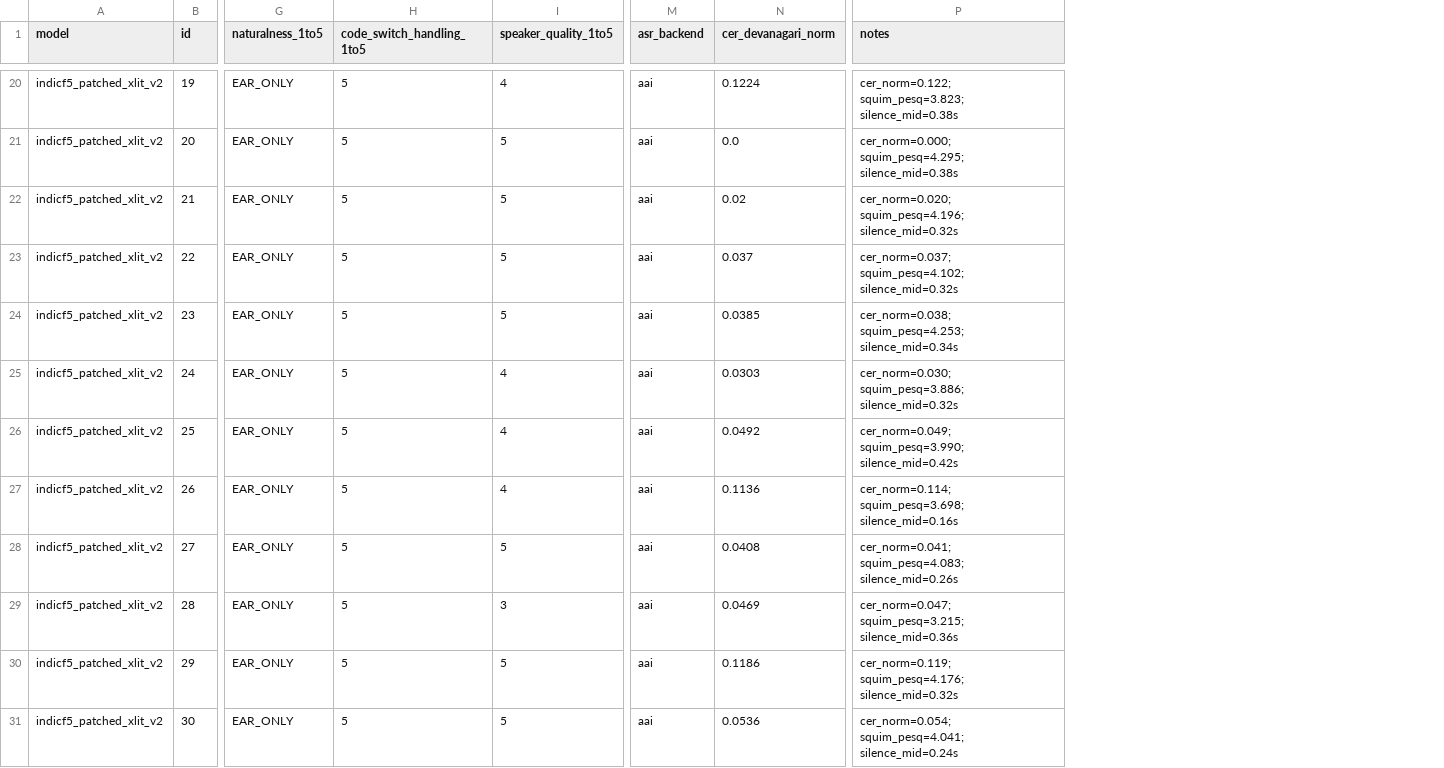
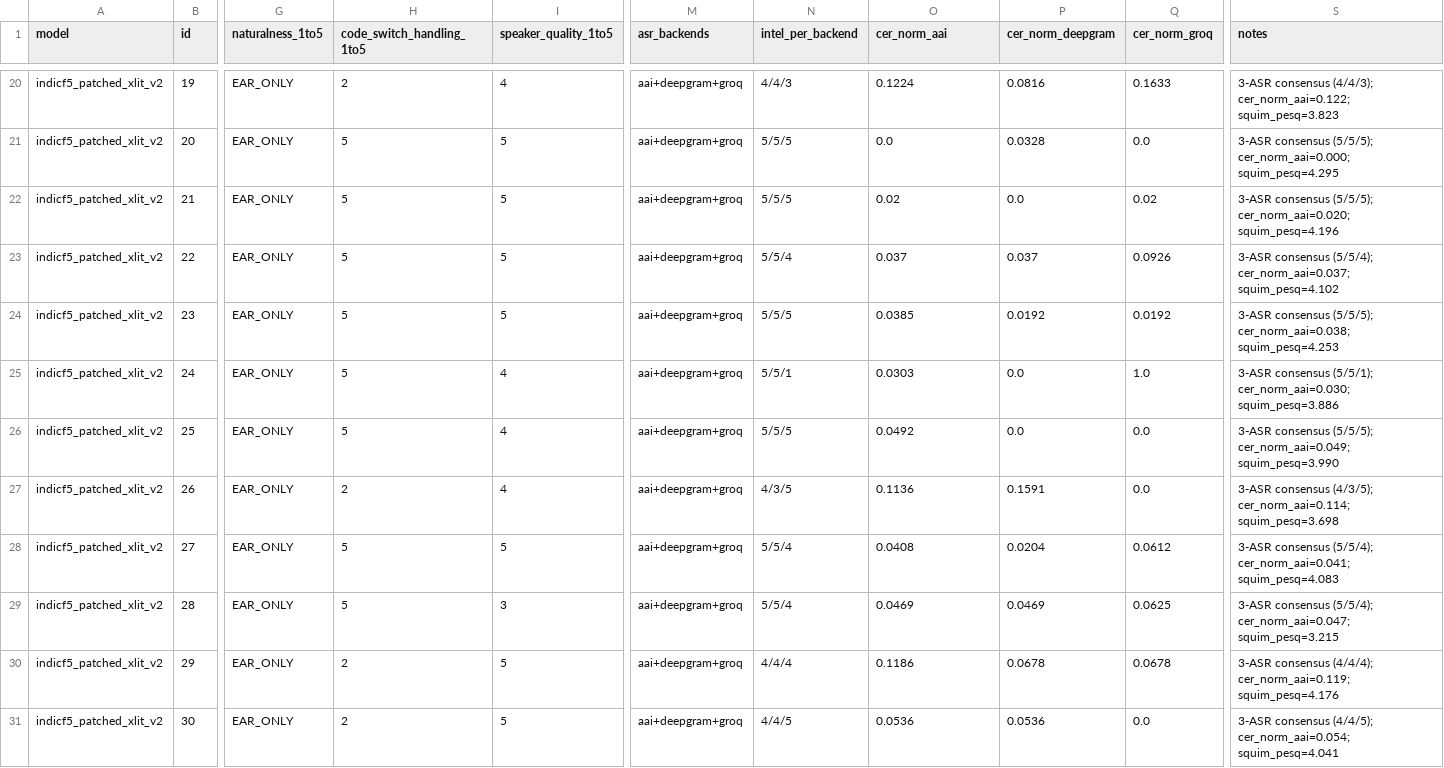
Before and after one commit to harrrshall/hinglish-tts, a CSV file: experiments/04_indicf5_xlit_v2/scores/auto_scores_v2.1.csv, drawn as a sheet; only a part is shown, gaps mark what is left out; removed rows and columns are numbered as before the commit, all else as after; the diff covers the shown part only; the diff names each change by its address in the sheet, - before the commit and + after, or states it on an @@ line.

```diff
--- a/experiments/04_indicf5_xlit_v2/scores/auto_scores_v2.1.csv
+++ b/experiments/04_indicf5_xlit_v2/scores/auto_scores_v2.1.csv
-column M (asr_backend), rows 20-31: all aai
+column M (asr_backends), rows 20-31: all aai+deepgram+groq
+column N (intel_per_backend), rows 20-31: 4/4/3 | 5/5/5 | 5/5/5 | 5/5/4 | 5/5/5 | 5/5/1 | 5/5/5 | 4/3/5 | 5/5/4 | 5/5/4 | 4/4/4 | 4/4/5
+column P (cer_norm_deepgram), rows 20-31: 0.0816 | 0.0328 | 0.0 | 0.037 | 0.0192 | 0.0 | 0.0 | 0.1591 | 0.0204 | 0.0469 | 0.0678 | 0.0536
+column Q (cer_norm_groq), rows 20-31: 0.1633 | 0.0 | 0.02 | 0.0926 | 0.0192 | 1.0 | 0.0 | 0.0 | 0.0612 | 0.0625 | 0.0678 | 0.0
-O1: cer_devanagari_norm
+O1: cer_norm_aai
-H20 (code_switch_handling_1to5): 5
+H20 (code_switch_handling_1to5): 2
-S20 (notes): cer_norm=0.122; squim_pesq=3.823; silence_mid=0.38s
+S20 (notes): 3-ASR consensus (4/4/3); cer_norm_aai=0.122; squim_pesq=3.823
-S21 (notes): cer_norm=0.000; squim_pesq=4.295; silence_mid=0.38s
+S21 (notes): 3-ASR consensus (5/5/5); cer_norm_aai=0.000; squim_pesq=4.295
-S22 (notes): cer_norm=0.020; squim_pesq=4.196; silence_mid=0.32s
+S22 (notes): 3-ASR consensus (5/5/5); cer_norm_aai=0.020; squim_pesq=4.196
-S23 (notes): cer_norm=0.037; squim_pesq=4.102; silence_mid=0.32s
+S23 (notes): 3-ASR consensus (5/5/4); cer_norm_aai=0.037; squim_pesq=4.102
-S24 (notes): cer_norm=0.038; squim_pesq=4.253; silence_mid=0.34s
+S24 (notes): 3-ASR consensus (5/5/5); cer_norm_aai=0.038; squim_pesq=4.253
-S25 (notes): cer_norm=0.030; squim_pesq=3.886; silence_mid=0.32s
+S25 (notes): 3-ASR consensus (5/5/1); cer_norm_aai=0.030; squim_pesq=3.886
-S26 (notes): cer_norm=0.049; squim_pesq=3.990; silence_mid=0.42s
+S26 (notes): 3-ASR consensus (5/5/5); cer_norm_aai=0.049; squim_pesq=3.990
-H27 (code_switch_handling_1to5): 5
+H27 (code_switch_handling_1to5): 2
-S27 (notes): cer_norm=0.114; squim_pesq=3.698; silence_mid=0.16s
+S27 (notes): 3-ASR consensus (4/3/5); cer_norm_aai=0.114; squim_pesq=3.698
-S28 (notes): cer_norm=0.041; squim_pesq=4.083; silence_mid=0.26s
+S28 (notes): 3-ASR consensus (5/5/4); cer_norm_aai=0.041; squim_pesq=4.083
-S29 (notes): cer_norm=0.047; squim_pesq=3.215; silence_mid=0.36s
+S29 (notes): 3-ASR consensus (5/5/4); cer_norm_aai=0.047; squim_pesq=3.215
-H30:H31 (code_switch_handling_1to5): 5
+H30:H31 (code_switch_handling_1to5): 2
-S30 (notes): cer_norm=0.119; squim_pesq=4.176; silence_mid=0.32s
+S30 (notes): 3-ASR consensus (4/4/4); cer_norm_aai=0.119; squim_pesq=4.176
-S31 (notes): cer_norm=0.054; squim_pesq=4.041; silence_mid=0.24s
+S31 (notes): 3-ASR consensus (4/4/5); cer_norm_aai=0.054; squim_pesq=4.041
```
Also changed, not shown: 28 edited cells elsewhere in this file, 6 other files.
